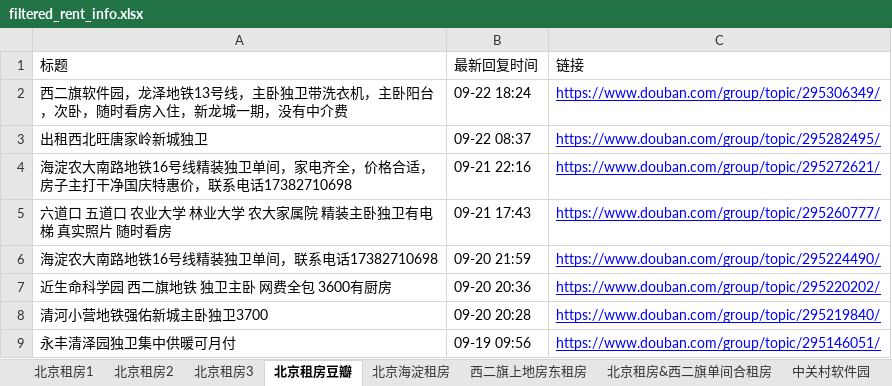
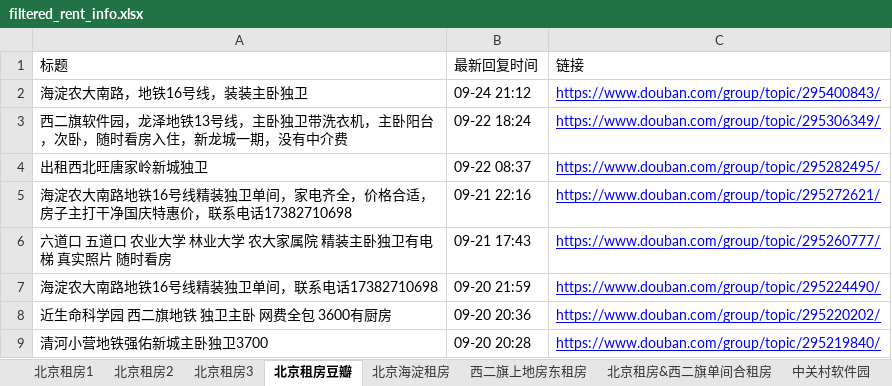
Before and after one commit to slzhang13/rent-info-crawler, an Excel workbook: filtered_rent_info.xlsx, sheet 北京租房豆瓣, drawn as a sheet; only a part is shown; the shorter side is filled out with more unchanged rows; values as stored, in another font and other column widths than the file's, no borders; the diff names each change by its address in the sheet, - before the commit and + after, or states it on an @@ line.

```diff
--- a/filtered_rent_info.xlsx (sheet 北京租房豆瓣)
+++ b/filtered_rent_info.xlsx (sheet 北京租房豆瓣)
+row 2: 海淀农大南路，地铁16号线，装装主卧独卫 | 09-24 21:12 | https://www.douban.com/group/topic/295400843/
```
Also changed, not shown: 1 other file.
